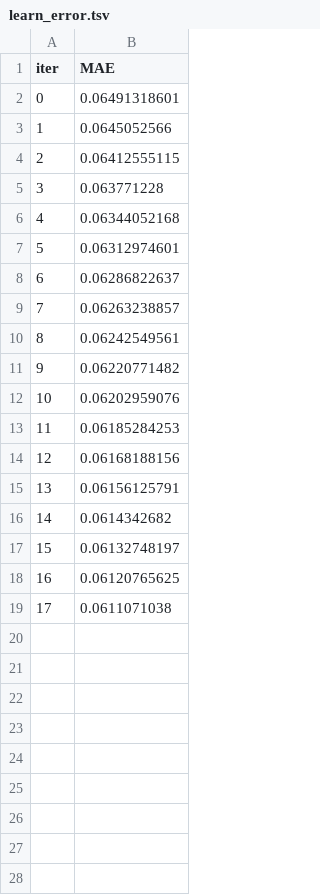
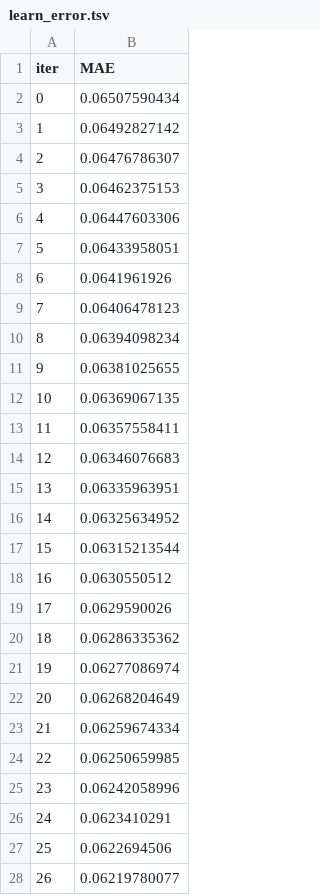
Before and after one commit to TZKJ-univ/stkprediction_py, a TSV file: catboost_info/learn_error.tsv, drawn as a sheet; only a part is shown; the diff covers the shown part only.

```diff
--- a/catboost_info/learn_error.tsv
+++ b/catboost_info/learn_error.tsv
@@ -1,19 +1,28 @@
 iter	MAE
-0	0.06491318601
-1	0.0645052566
-2	0.06412555115
-3	0.063771228
-4	0.06344052168
-5	0.06312974601
-6	0.06286822637
-7	0.06263238857
-8	0.06242549561
-9	0.06220771482
-10	0.06202959076
-11	0.06185284253
-12	0.06168188156
-13	0.06156125791
-14	0.0614342682
-15	0.06132748197
-16	0.06120765625
-17	0.0611071038
+0	0.06507590434
+1	0.06492827142
+2	0.06476786307
+3	0.06462375153
+4	0.06447603306
+5	0.06433958051
+6	0.0641961926
+7	0.06406478123
+8	0.06394098234
+9	0.06381025655
+10	0.06369067135
+11	0.06357558411
+12	0.06346076683
+13	0.06335963951
+14	0.06325634952
+15	0.06315213544
+16	0.0630550512
+17	0.0629590026
+18	0.06286335362
+19	0.06277086974
+20	0.06268204649
+21	0.06259674334
+22	0.06250659985
+23	0.06242058996
+24	0.0623410291
+25	0.0622694506
+26	0.06219780077
```
Also changed, not shown: 38 added rows elsewhere in this file, catboost_info/test_error.tsv, catboost_info/time_left.tsv, 27 other files.
